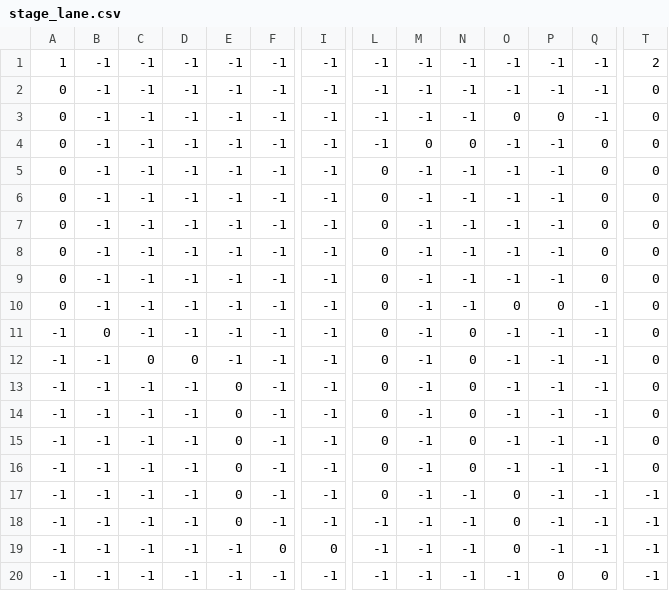
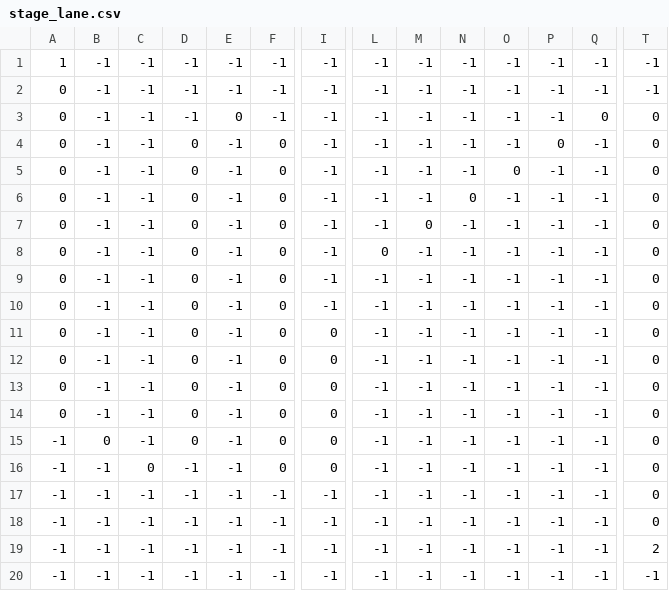
Before and after one commit to WatabeAYumi1018/SpringFairy002, a CSV file: ManagedDxlGame/csv/stage/lane/stage_lane.csv, drawn as a sheet; only a part is shown, gaps mark what is left out; removed rows and columns are numbered as before the commit, all else as after; rows hold the shown columns only; the diff covers the shown part only; the diff names each change by its address in the sheet, - before the commit and + after, or states it on an @@ line.

```diff
--- a/ManagedDxlGame/csv/stage/lane/stage_lane.csv
+++ b/ManagedDxlGame/csv/stage/lane/stage_lane.csv
-T1: 2
+T1: -1
+row 2: 0 | -1 | -1 | -1 | -1 | -1 | -1 | -1 | -1 | -1 | -1 | -1 | -1 | -1
-E3: -1
+E3: 0
-Q3: -1
+Q3: 0
-D4: -1
+D4: 0
-F4: -1
+F4: 0
-O4: 0
+O4: -1
+row 5: 0 | -1 | -1 | 0 | -1 | 0 | -1 | -1 | -1 | -1 | 0 | -1 | -1 | 0
-D6:D13: -1
+D6:D13: 0
-F6:F16: -1
+F6:F16: 0
-M6: 0
+M6: -1
-Q6:Q11: 0
+Q6:Q11: -1
-L7: 0
+L7: -1
-M7: -1
+M7: 0
-L9:L19: 0
+L9:L19: -1
-I11:I16: -1
+I11:I16: 0
-O12: 0
+O12: -1
-P12: 0
+P12: -1
-A13:A14: -1
+A13:A14: 0
-B13: 0
+B13: -1
-N13:N18: 0
+N13:N18: -1
-C14: 0
+C14: -1
-B15: -1
+B15: 0
-D15: -1
+D15: 0
-E15:E19: 0
+E15:E19: -1
-C16: -1
+C16: 0
-O19: 0
+O19: -1
-T19: -1
+T19: 2
-row 18: -1 | -1 | -1 | -1 | 0 | -1 | -1 | -1 | -1 | -1 | 0 | -1 | -1 | -1
-row 19: -1 | -1 | -1 | -1 | -1 | 0 | 0 | -1 | -1 | -1 | 0 | -1 | -1 | -1
-P20: 0
+P20: -1
-Q20: 0
+Q20: -1
```
Also changed, not shown: 5 edited cells elsewhere in this file, ManagedDxlGame/csv/stage/camera/camera_lane.csv, ManagedDxlGame/csv/stage/event/event_lane.csv, 4 other files.
